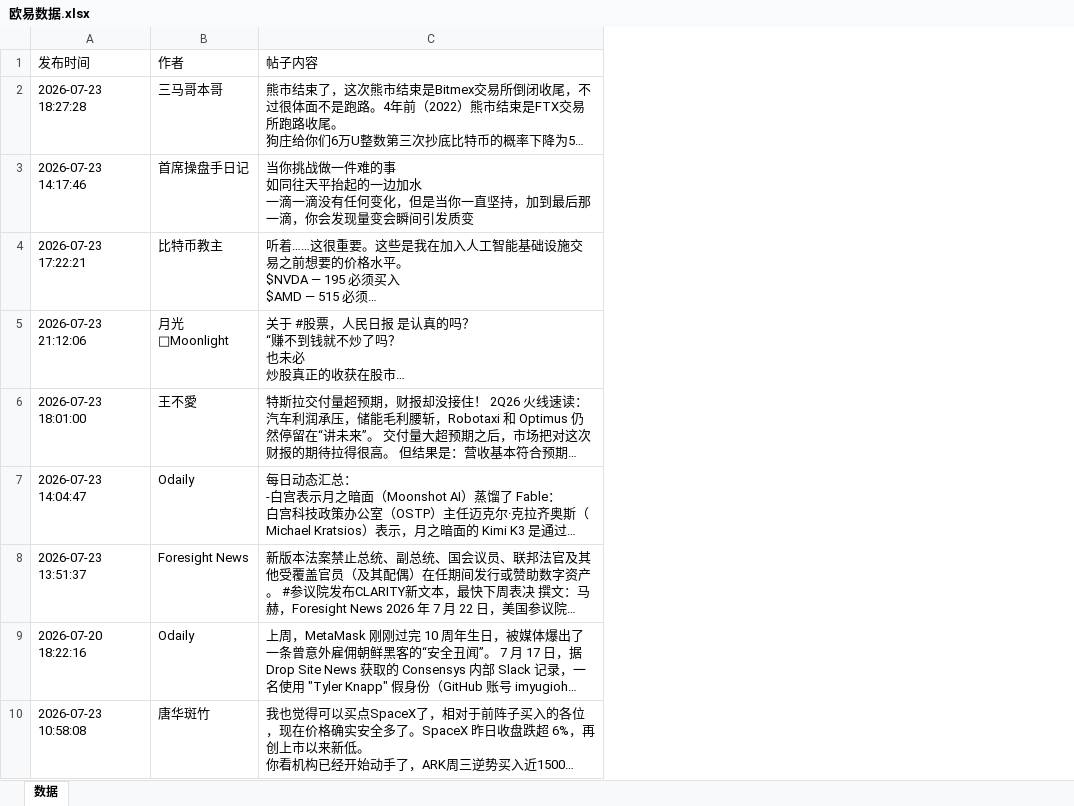
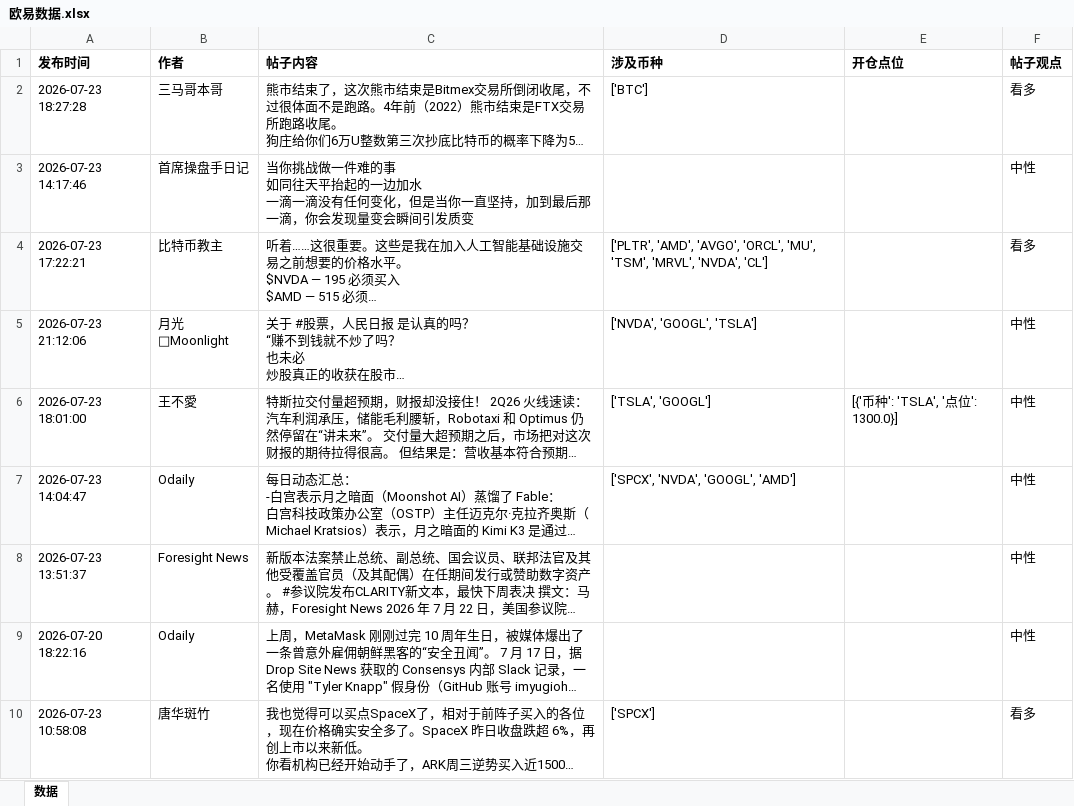
Before and after one commit to peatio-574/_code, an Excel workbook: spiderOkx/欧易数据.xlsx, sheet 数据, drawn as a sheet; only a part is shown; long unchanged cells end in …; values as stored, in another font and other column widths than the file's, no borders; the diff names each change by its address in the sheet, - before the commit and + after, or states it on an @@ line.

```diff
--- a/spiderOkx/欧易数据.xlsx (sheet 数据)
+++ b/spiderOkx/欧易数据.xlsx (sheet 数据)
+column D (涉及币种), rows 2-10: ['BTC'] |  | ['PLTR', 'AMD', 'AVGO', 'ORCL', 'MU', 'TSM', 'MRVL', 'NVDA', 'CL'] | ['NVDA', 'GOOGL', 'TSLA'] | ['TSLA', 'GOOGL'] | ['SPCX', 'NVDA', 'GOOGL', 'AMD'] |  |  | ['SPCX']
+column E (开仓点位), row 6: [{'币种': 'TSLA', '点位': 1300.0}]
+column F (帖子观点), rows 2-10: 看多 | 中性 | 看多 | 中性 | 中性 | 中性 | 中性 | 中性 | 看多
-A1:C1 bold: off
+A1:C1 bold: on
```
Also changed, not shown: 7 other files.
